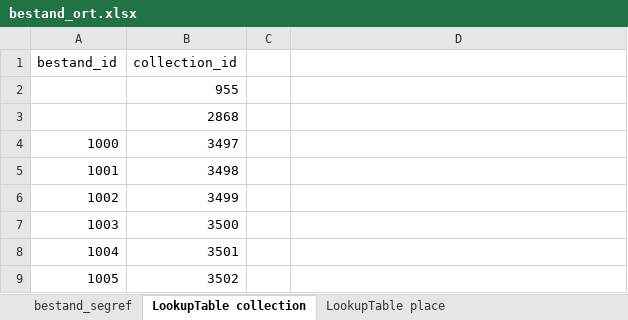
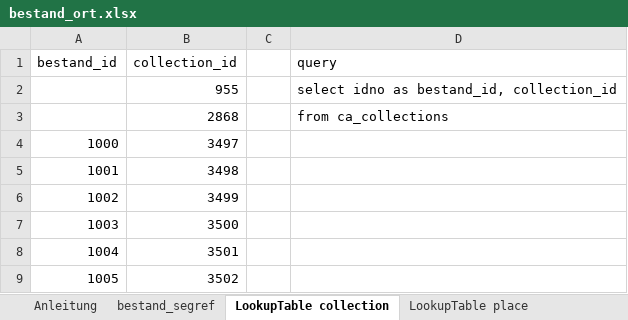
Before and after one commit to fotoCH/setup_and_migration, an Excel workbook: Excel_Mapping/DBtoDB/bestand_ort.xlsx, sheet LookupTable collection, drawn as a sheet; only a part is shown; values as stored, in another font and other column widths than the file's, no borders; the diff names each change by its address in the sheet, - before the commit and + after, or states it on an @@ line.

```diff
--- a/Excel_Mapping/DBtoDB/bestand_ort.xlsx (sheet LookupTable collection)
+++ b/Excel_Mapping/DBtoDB/bestand_ort.xlsx (sheet LookupTable collection)
+sheet tab: Anleitung
-D1: (empty)
+D1: query
-D2 (query): (empty)
+D2 (query): select idno as bestand_id, collection_id
-D3 (query): (empty)
+D3 (query): from ca_collections
```
Also changed, not shown: 8 other files.
